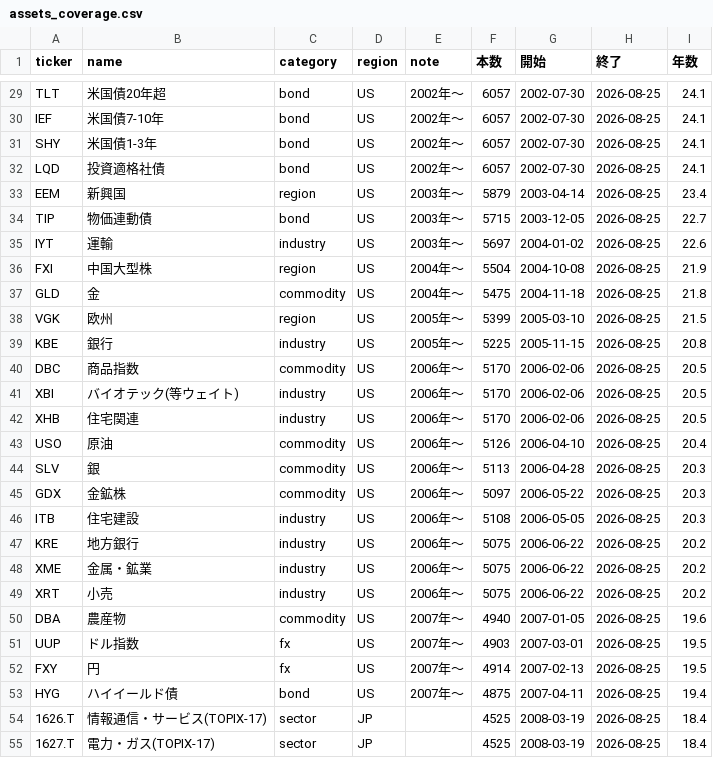
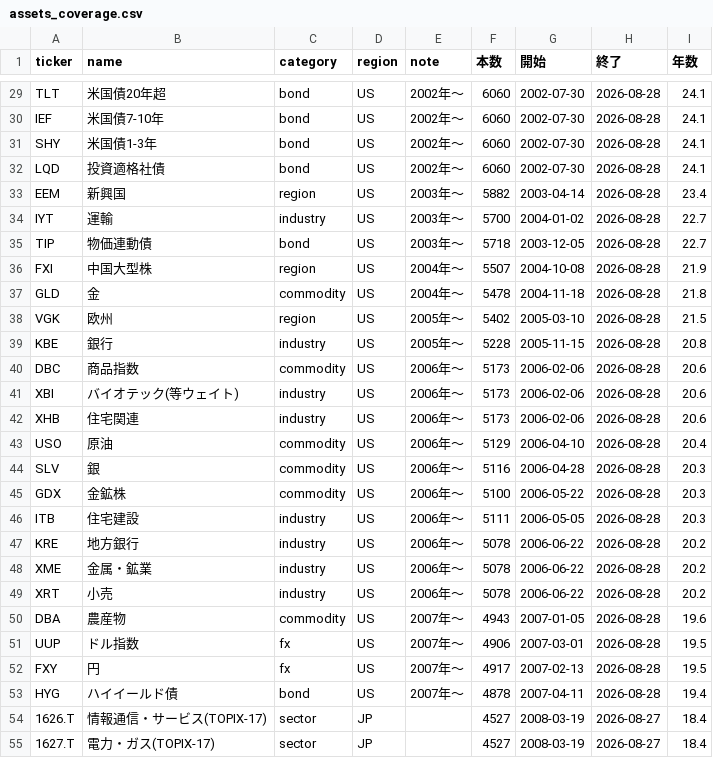
Before and after one commit to ryoubox-cpu/jp-stock-data, a CSV file: data/assets_coverage.csv, drawn as a sheet; only a part is shown, gaps mark what is left out; removed rows and columns are numbered as before the commit, all else as after; the diff covers the shown part only; the diff names each change by its address in the sheet, - before the commit and + after, or states it on an @@ line.

```diff
--- a/data/assets_coverage.csv
+++ b/data/assets_coverage.csv
-F29:F32 (本数): 6057
+F29:F32 (本数): 6060
-H29:H33 (終了): 2026-08-25
+H29:H33 (終了): 2026-08-28
-F33 (本数): 5879
+F33 (本数): 5882
+row 34: IYT | 運輸 | industry | US | 2003年〜 | 5700 | 2004-01-02 | 2026-08-28 | 22.7
-F35 (本数): 5715
+F35 (本数): 5718
-H35 (終了): 2026-08-25
+H35 (終了): 2026-08-28
-row 35: IYT | 運輸 | industry | US | 2003年〜 | 5697 | 2004-01-02 | 2026-08-25 | 22.6
-F36 (本数): 5504
+F36 (本数): 5507
-H36:H53 (終了): 2026-08-25
+H36:H53 (終了): 2026-08-28
-F37 (本数): 5475
+F37 (本数): 5478
-F38 (本数): 5399
+F38 (本数): 5402
-F39 (本数): 5225
+F39 (本数): 5228
-F40:F42 (本数): 5170
+F40:F42 (本数): 5173
-I40:I42 (年数): 20.5
+I40:I42 (年数): 20.6
-F43 (本数): 5126
+F43 (本数): 5129
-F44 (本数): 5113
+F44 (本数): 5116
-F45 (本数): 5097
+F45 (本数): 5100
-F46 (本数): 5108
+F46 (本数): 5111
-F47:F49 (本数): 5075
+F47:F49 (本数): 5078
-F50 (本数): 4940
+F50 (本数): 4943
-F51 (本数): 4903
+F51 (本数): 4906
-F52 (本数): 4914
+F52 (本数): 4917
-F53 (本数): 4875
+F53 (本数): 4878
-F54:F55 (本数): 4525
+F54:F55 (本数): 4527
-H54:H55 (終了): 2026-08-25
+H54:H55 (終了): 2026-08-27
```
Also changed, not shown: 1 added row, 1 removed row and 99 edited cells elsewhere in this file, 5 other files.
